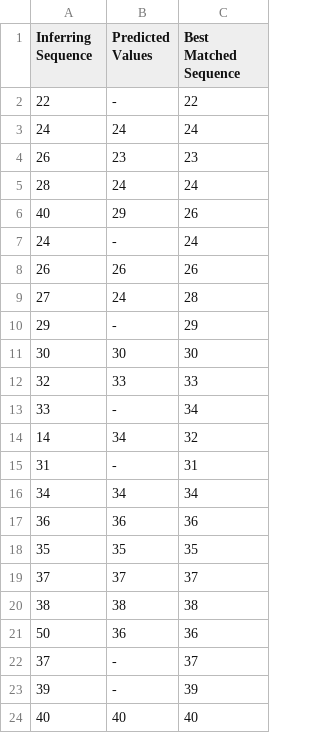
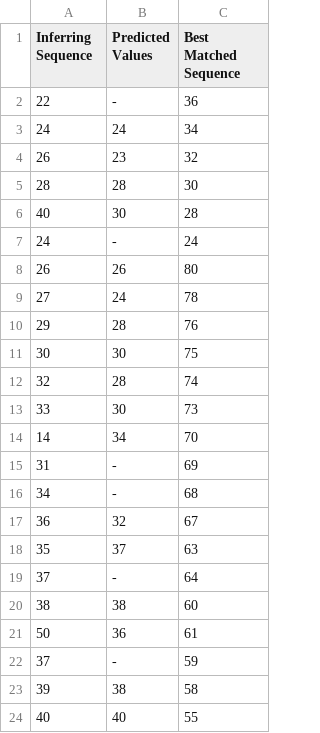
Before and after one commit to Muhammad-Talha-S/synergy-neocortex-ad, a CSV file: source/MySEProject/AnomalyDetectionTeamSynergy/ModelPredictions/sequence_1_predictions.csv, drawn as a sheet; only a part is shown; the diff covers the shown part only.

```diff
--- a/source/MySEProject/AnomalyDetectionTeamSynergy/ModelPredictions/sequence_1_predictions.csv
+++ b/source/MySEProject/AnomalyDetectionTeamSynergy/ModelPredictions/sequence_1_predictions.csv
@@ -1,24 +1,24 @@
 Inferring Sequence,Predicted Values, Best Matched Sequence
-22,-,22
-24,24,24
-26,23,23
-28,24,24
-40,29,26
+22,-,36
+24,24,34
+26,23,32
+28,28,30
+40,30,28
 24,-,24
-26,26,26
-27,24,28
-29,-,29
-30,30,30
-32,33,33
-33,-,34
-14,34,32
-31,-,31
-34,34,34
-36,36,36
-35,35,35
-37,37,37
-38,38,38
-50,36,36
-37,-,37
-39,-,39
-40,40,40
+26,26,80
+27,24,78
+29,28,76
+30,30,75
+32,28,74
+33,30,73
+14,34,70
+31,-,69
+34,-,68
+36,32,67
+35,37,63
+37,-,64
+38,38,60
+50,36,61
+37,-,59
+39,38,58
+40,40,55
```
Also changed, not shown: 4 added rows and 6 edited cells elsewhere in this file, source/MySEProject/AnomalyDetectionTeamSynergy/ModelPredictions/sequence_2_predictions.csv, 2 other files.
